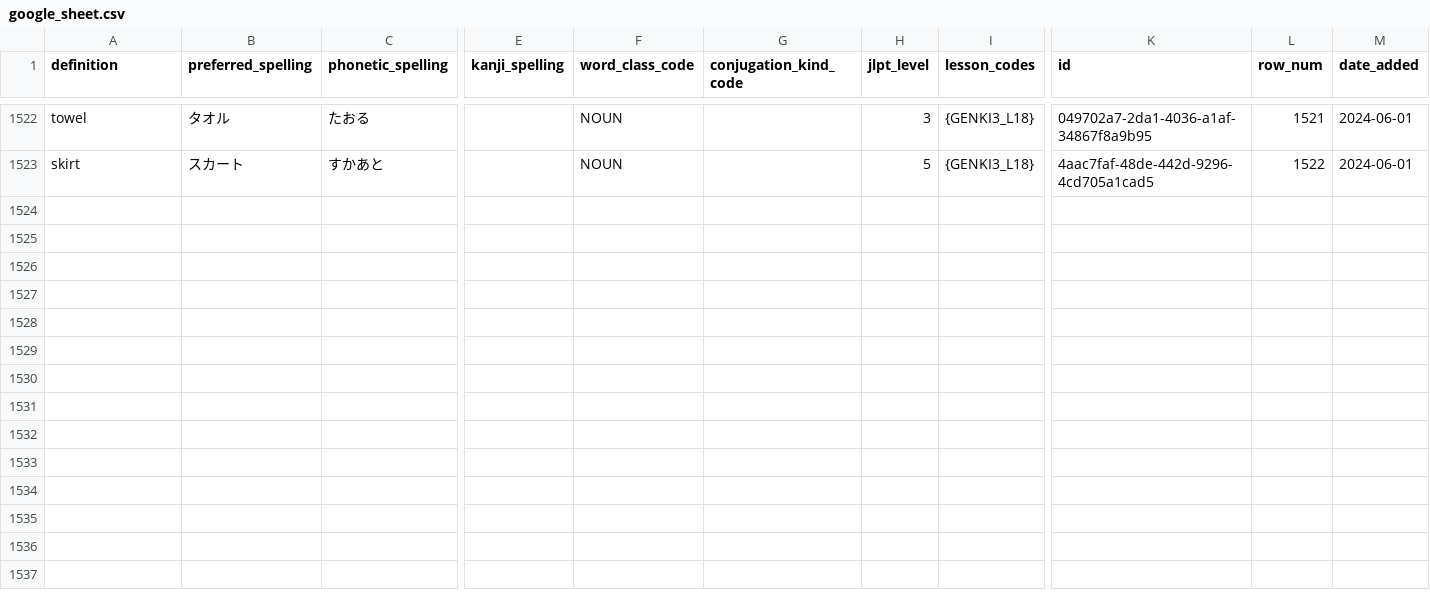
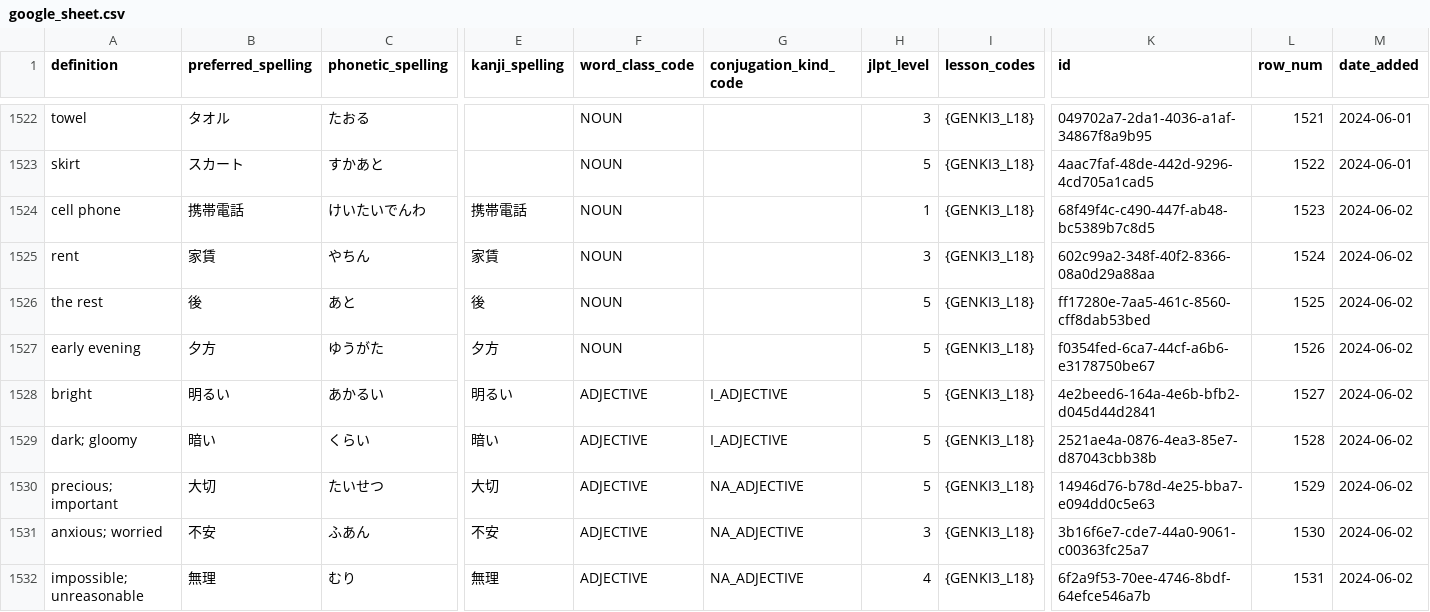
Before and after one commit to paploo/goi, a CSV file: files/vocabulary/google_sheet.csv, drawn as a sheet; only a part is shown, gaps mark what is left out; rows hold the shown columns only; the diff names each change by its address in the sheet, - before the commit and + after, or states it on an @@ line.

```diff
--- a/files/vocabulary/google_sheet.csv
+++ b/files/vocabulary/google_sheet.csv
+row 1524: cell phone | 携帯電話 | けいたいでんわ | 携帯電話 | NOUN |  | 1 | {GENKI3_L18} | 68f49f4c-c490-447f-ab48-bc5389b7c8d5 | 1523 | 2024-06-02
+row 1525: rent | 家賃 | やちん | 家賃 | NOUN |  | 3 | {GENKI3_L18} | 602c99a2-348f-40f2-8366-08a0d29a88aa | 1524 | 2024-06-02
+row 1526: the rest | 後 | あと | 後 | NOUN |  | 5 | {GENKI3_L18} | ff17280e-7aa5-461c-8560-cff8dab53bed | 1525 | 2024-06-02
+row 1527: early evening | 夕方 | ゆうがた | 夕方 | NOUN |  | 5 | {GENKI3_L18} | f0354fed-6ca7-44cf-a6b6-e3178750be67 | 1526 | 2024-06-02
+row 1528: bright | 明るい | あかるい | 明るい | ADJECTIVE | I_ADJECTIVE | 5 | {GENKI3_L18} | 4e2beed6-164a-4e6b-bfb2-d045d44d2841 | 1527 | 2024-06-02
+row 1529: dark; gloomy | 暗い | くらい | 暗い | ADJECTIVE | I_ADJECTIVE | 5 | {GENKI3_L18} | 2521ae4a-0876-4ea3-85e7-d87043cbb38b | 1528 | 2024-06-02
+row 1530: precious; important | 大切 | たいせつ | 大切 | ADJECTIVE | NA_ADJECTIVE | 5 | {GENKI3_L18} | 14946d76-b78d-4e25-bba7-e094dd0c5e63 | 1529 | 2024-06-02
+row 1531: anxious; worried | 不安 | ふあん | 不安 | ADJECTIVE | NA_ADJECTIVE | 3 | {GENKI3_L18} | 3b16f6e7-cde7-44a0-9061-c00363fc25a7 | 1530 | 2024-06-02
+row 1532: impossible; unreasonable | 無理 | むり | 無理 | ADJECTIVE | NA_ADJECTIVE | 4 | {GENKI3_L18} | 6f2a9f53-70ee-4746-8bdf-64efce546a7b | 1531 | 2024-06-02
```
Also changed, not shown: files/vocabulary/anki.csv, files/日本語 Vocab - Vocab.csv, 1 other file.
